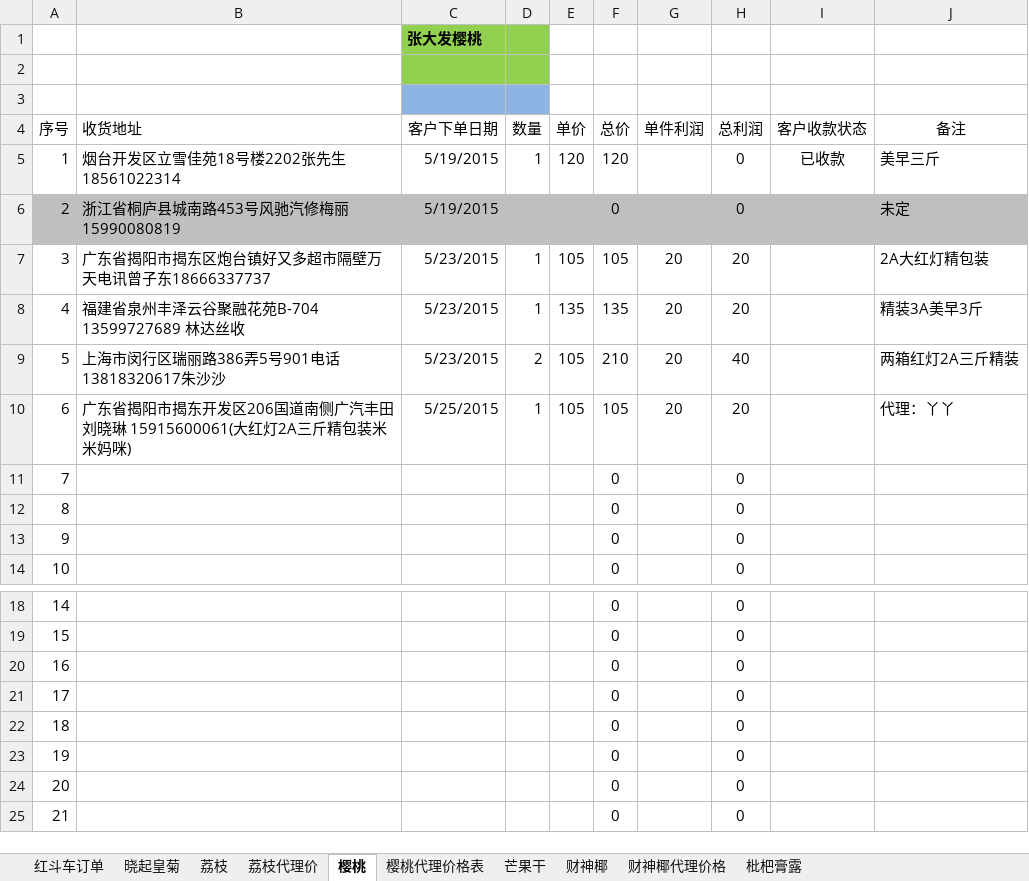
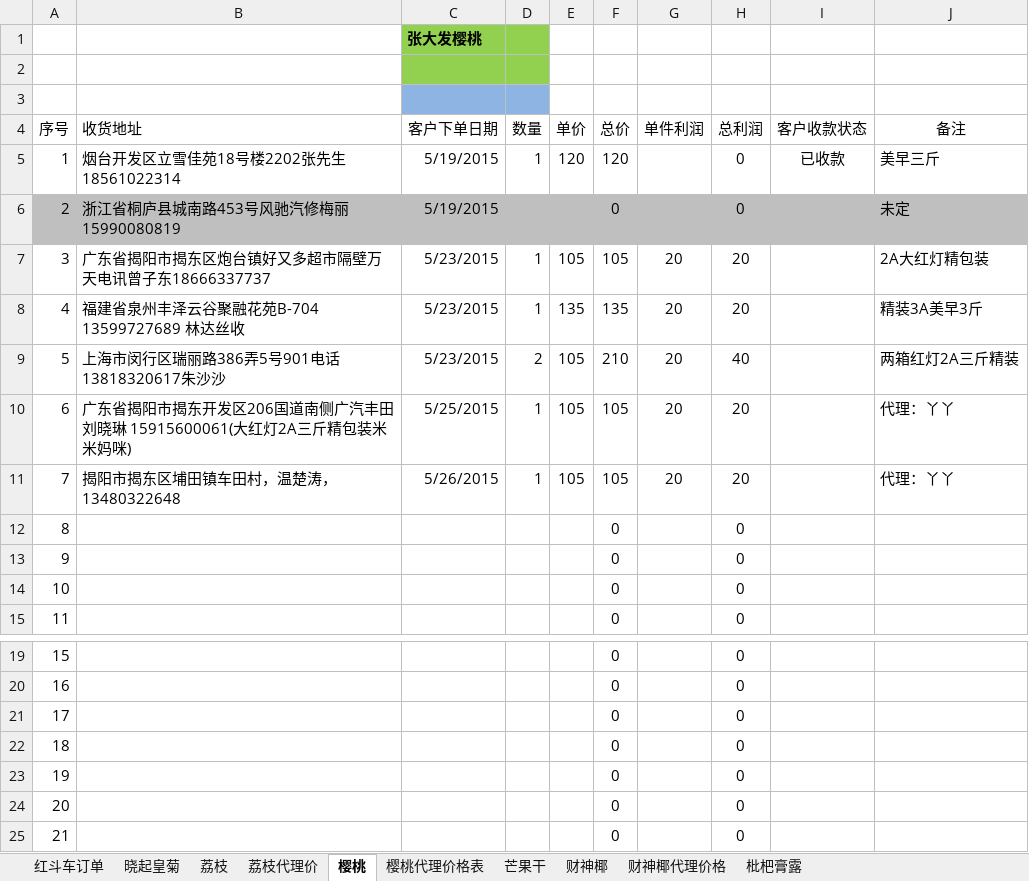
Before and after one commit to ettor/miyou, an Excel workbook: Documents/农鲜购订单.xlsx, sheet 樱桃, drawn as a sheet; only a part is shown, gaps mark what is left out; values as stored, in another font and other column widths than the file's, no borders; removed rows and columns are numbered as before the commit, all else as after; the diff names each change by its address in the sheet, - before the commit and + after, or states it on an @@ line.

```diff
--- a/Documents/农鲜购订单.xlsx (sheet 樱桃)
+++ b/Documents/农鲜购订单.xlsx (sheet 樱桃)
+row 11: 7 | 揭阳市揭东区埔田镇车田村，温楚涛，13480322648 | 5/26/2015 | 1 | 105 | 105 | 20 | 20 |  | 代理：丫丫
@@ column A (序号) renumbered between rows 12 and 25 @@
-row 25: 21 |  |  |  |  | 0 |  | 0
```
Also changed, not shown: sheet 荔枝, formulas that keep their value.
